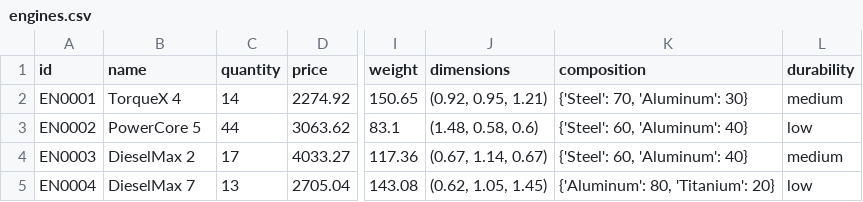
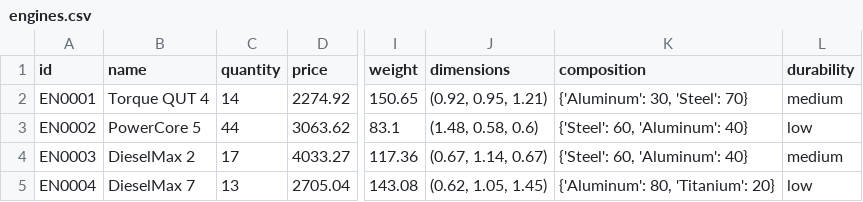
Before and after one commit to StudyingBelial/pop_project, a CSV file: app_/data/engines.csv, drawn as a sheet; only a part is shown, gaps mark what is left out; the diff names each change by its address in the sheet, - before the commit and + after, or states it on an @@ line.

```diff
--- a/app_/data/engines.csv
+++ b/app_/data/engines.csv
-B2 (name): TorqueX 4
+B2 (name): Torque QUT 4
-K2 (composition): {'Steel': 70, 'Aluminum': 30}
+K2 (composition): {'Aluminum': 30, 'Steel': 70}
```
Also changed, not shown: 15 other files.
